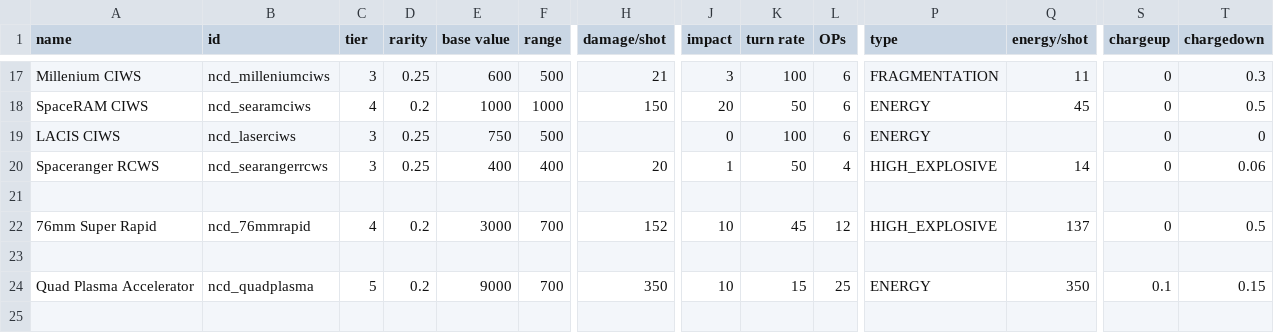
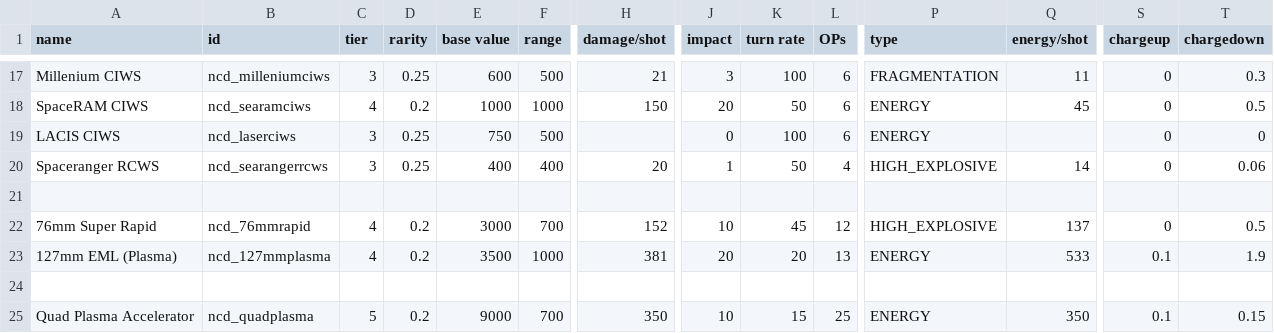
Before and after one commit to Spectre907YT/Arion-Battle_Stations, a CSV file: data/weapons/weapon_data.csv, drawn as a sheet; only a part is shown, gaps mark what is left out; rows hold the shown columns only; the diff names each change by its address in the sheet, - before the commit and + after, or states it on an @@ line.

```diff
--- a/data/weapons/weapon_data.csv
+++ b/data/weapons/weapon_data.csv
+row 23: 127mm EML (Plasma) | ncd_127mmplasma | 4 | 0.2 | 3500 | 1000 | 381 | 20 | 20 | 13 | ENERGY | 533 | 0.1 | 1.9
```
Also changed, not shown: data/strings/descriptions.csv, 4 other files.
